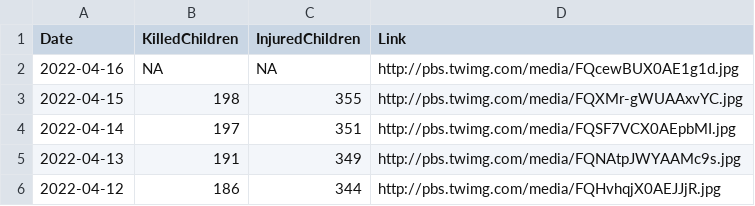
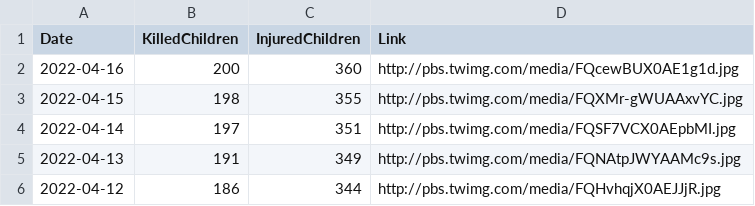
Before and after one commit to QuelTizioLi/WarData, a CSV file: data/crimeChildren.csv, drawn as a sheet; only a part is shown.

Commit message:
Update crimeChildren.csv

```diff
--- a/data/crimeChildren.csv
+++ b/data/crimeChildren.csv
@@ -1,3 +1,3 @@
 "Date","KilledChildren","InjuredChildren","Link"
-"2022-04-16",NA,NA,"http://pbs.twimg.com/media/FQcewBUX0AE1g1d.jpg"
+"2022-04-16",200,360,"http://pbs.twimg.com/media/FQcewBUX0AE1g1d.jpg"
 "2022-04-15",198,355,"http://pbs.twimg.com/media/FQXMr-gWUAAxvYC.jpg"
```
